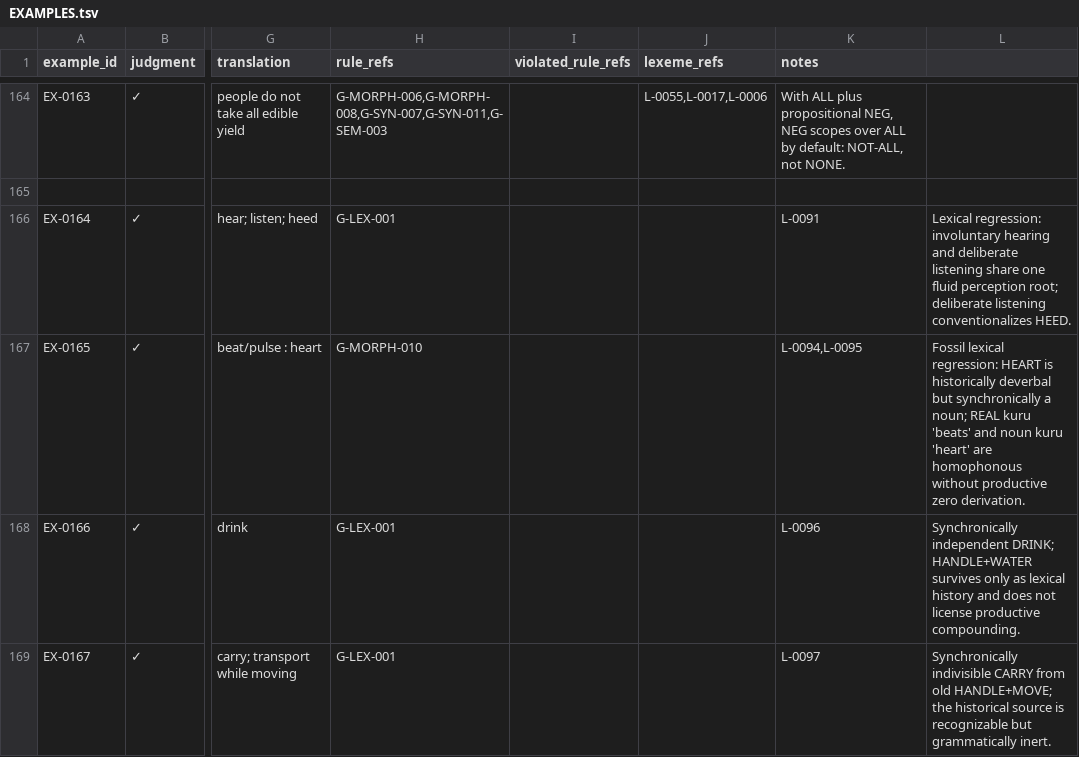
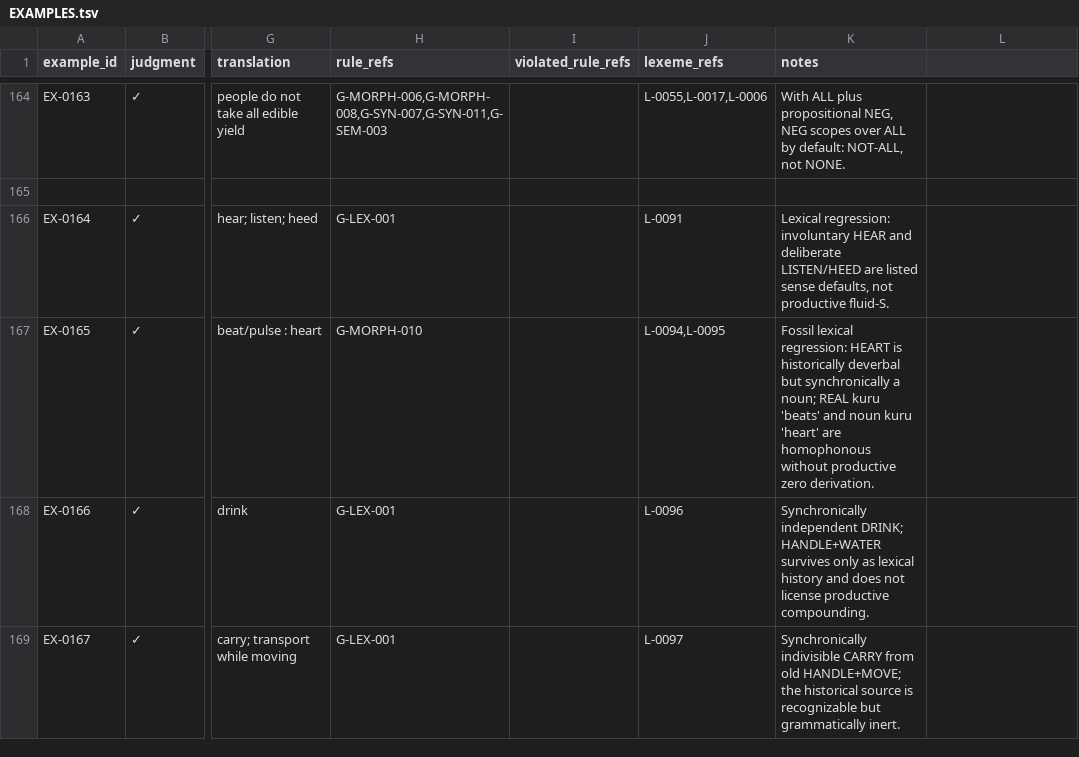
Before and after one commit to kaelschneider/protominitongue, a TSV file: EXAMPLES.tsv, drawn as a sheet; only a part is shown, gaps mark what is left out; the diff covers the shown part only; the diff names each change by its address in the sheet, - before the commit and + after, or states it on an @@ line.

Commit message:
Regularize learnability defaults

```diff
--- a/EXAMPLES.tsv
+++ b/EXAMPLES.tsv
-J166 (lexeme_refs): (empty)
+J166 (lexeme_refs): L-0091
-K166 (notes): L-0091
+K166 (notes): Lexical regression: involuntary HEAR and deliberate LISTEN/HEED are listed sense defaults, not productive fluid-S.
-L166: Lexical regression: involuntary hearing and deliberate listening share one fluid perception root; deliberate listening conventionalizes HEED.
+L166: (empty)
-J167 (lexeme_refs): (empty)
+J167 (lexeme_refs): L-0094,L-0095
-K167 (notes): L-0094,L-0095
+K167 (notes): Fossil lexical regression: HEART is historically deverbal but synchronically a noun; REAL kuru 'beats' and noun kuru 'heart' are homophonous without productive zero derivation.
-L167: Fossil lexical regression: HEART is historically deverbal but synchronically a noun; REAL kuru 'beats' and noun kuru 'heart' are homophonous without productive zero derivation.
+L167: (empty)
-J168 (lexeme_refs): (empty)
+J168 (lexeme_refs): L-0096
-K168 (notes): L-0096
+K168 (notes): Synchronically independent DRINK; HANDLE+WATER survives only as lexical history and does not license productive compounding.
-L168: Synchronically independent DRINK; HANDLE+WATER survives only as lexical history and does not license productive compounding.
+L168: (empty)
-J169 (lexeme_refs): (empty)
+J169 (lexeme_refs): L-0097
-K169 (notes): L-0097
+K169 (notes): Synchronically indivisible CARRY from old HANDLE+MOVE; the historical source is recognizable but grammatically inert.
-L169: Synchronically indivisible CARRY from old HANDLE+MOVE; the historical source is recognizable but grammatically inert.
+L169: (empty)
```
Also changed, not shown: 3 added rows and 52 edited cells elsewhere in this file, LEXICON.tsv, 4 other files.
